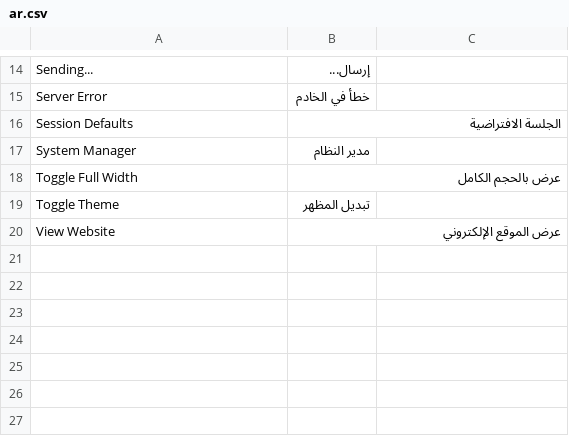
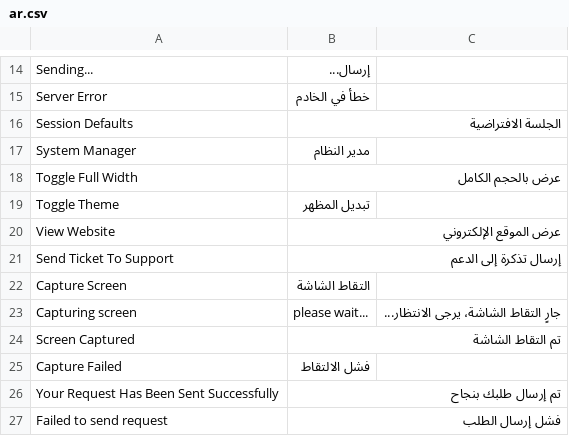
Before and after one commit to mobility-pro-dmcc/mobility_error_sender, a CSV file: mobility_error_sender/translations/ar.csv, drawn as a sheet; only a part is shown, gaps mark what is left out; the diff names each change by its address in the sheet, - before the commit and + after, or states it on an @@ line.

```diff
--- a/mobility_error_sender/translations/ar.csv
+++ b/mobility_error_sender/translations/ar.csv
+row 21: Send Ticket To Support | إرسال تذكرة إلى الدعم
+row 22: Capture Screen | التقاط الشاشة
+row 23: Capturing screen | please wait... | جارٍ التقاط الشاشة، يرجى الانتظار...
+row 24: Screen Captured | تم التقاط الشاشة
+row 25: Capture Failed | فشل الالتقاط
+row 26: Your Request Has Been Sent Successfully | تم إرسال طلبك بنجاح
+row 27: Failed to send request | فشل إرسال الطلب
```
Also changed, not shown: 14 other files.
